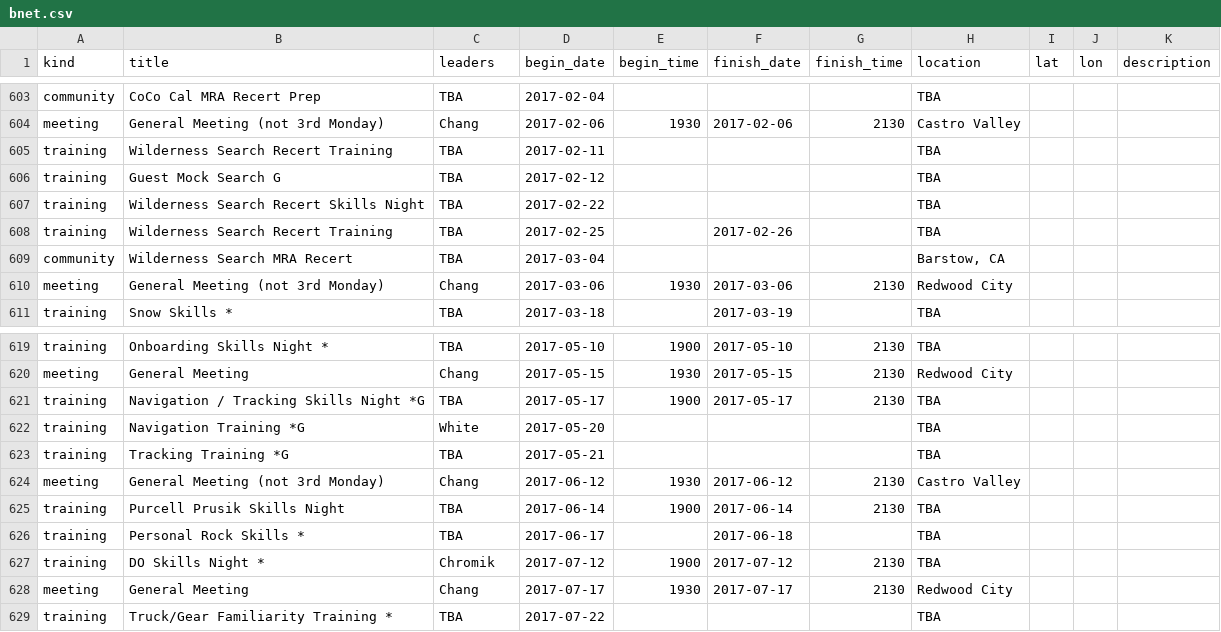
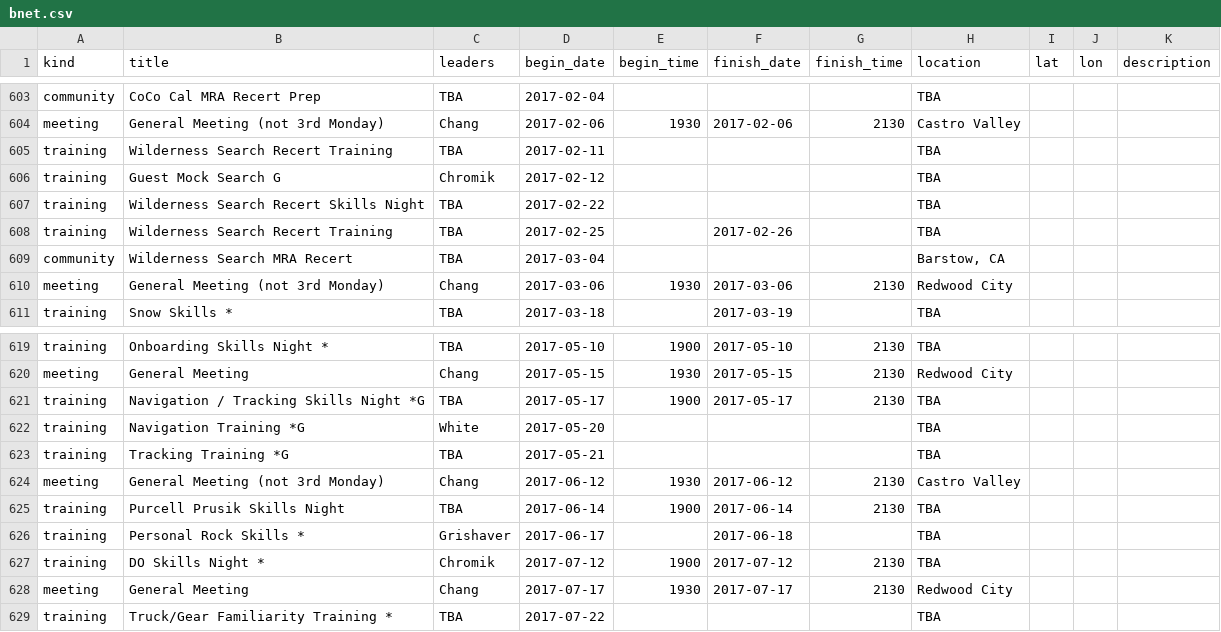
Before and after one commit to kantarjiev/BAMRU-Org, a CSV file: cal_data/bnet.csv, drawn as a sheet; only a part is shown, gaps mark what is left out.

Commit message:
Update calendar data @ 16-12-13 08:50

```diff
--- a/cal_data/bnet.csv
+++ b/cal_data/bnet.csv
@@ -756,3 +756,3 @@ meeting,General Meeting (not 3rd Monday),Chang,2017-02-06,1930,2017-02-06,2130,C
 training,Wilderness Search Recert Training,TBA,2017-02-11,"","","",TBA,,,""
-training,Guest Mock Search G,TBA,2017-02-12,"","","",TBA,,,""
+training,Guest Mock Search G,Chromik,2017-02-12,"","","",TBA,,,""
 training,Wilderness Search Recert Skills Night,TBA,2017-02-22,"","","",TBA,,,""
@@ -776,3 +776,3 @@ meeting,General Meeting (not 3rd Monday),Chang,2017-06-12,1930,2017-06-12,2130,C
 training,Purcell Prusik Skills Night,TBA,2017-06-14,1900,2017-06-14,2130,TBA,,,""
-training,Personal Rock Skills *,TBA,2017-06-17,"",2017-06-18,"",TBA,,,""
+training,Personal Rock Skills *,Grishaver,2017-06-17,"",2017-06-18,"",TBA,,,""
 training,DO Skills Night *,Chromik,2017-07-12,1900,2017-07-12,2130,TBA,,,""
```
Also changed, not shown: 1 other file.
